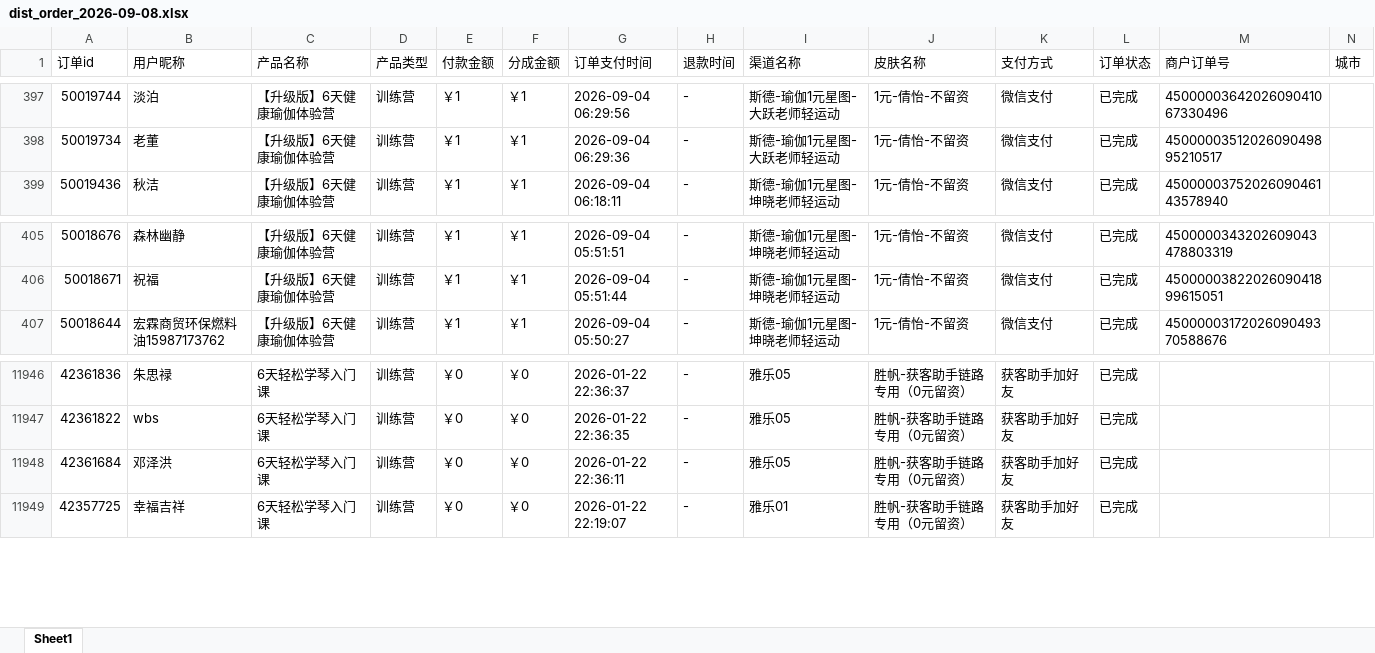
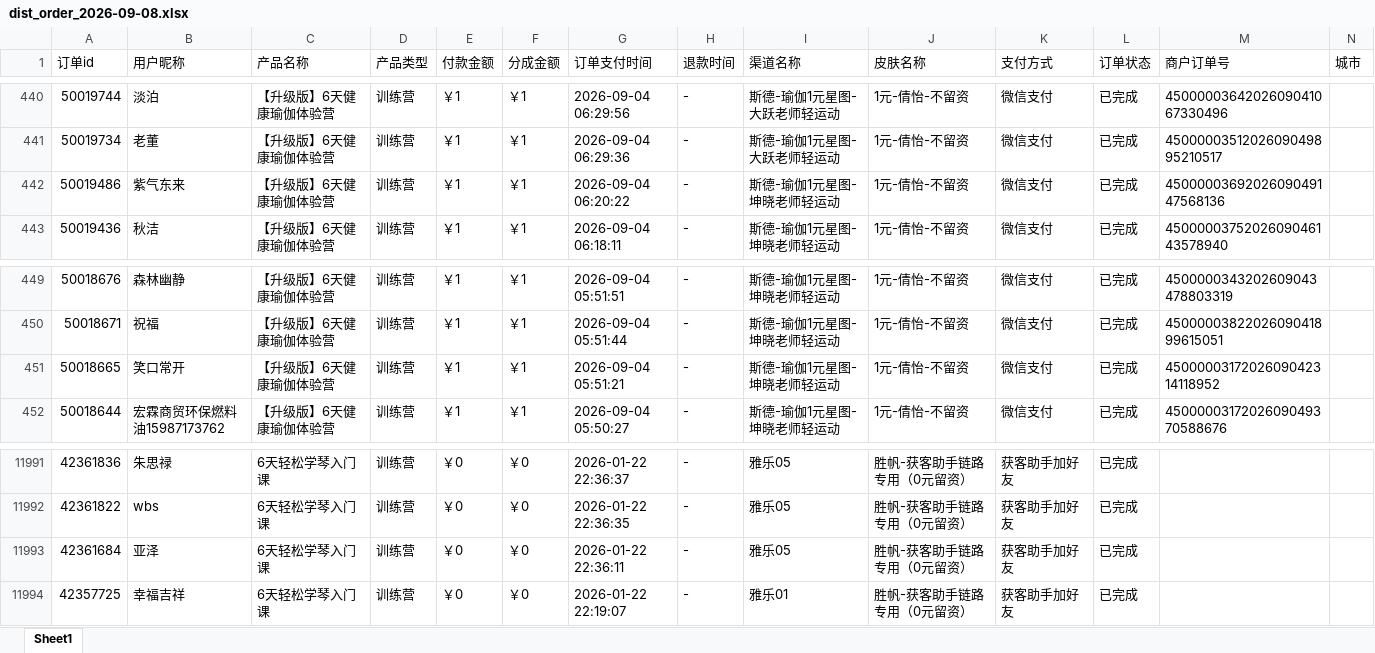
Before and after one commit to JNC121314/jianzhi-dashboard, an Excel workbook: data/exports/视频号/dist_order_2026-09-08.xlsx, sheet Sheet1, drawn as a sheet; only a part is shown, gaps mark what is left out; values as stored, in another font and other column widths than the file's, no borders; addresses are those after the commit; the diff covers the shown part only; the diff names each change by its address in the sheet, - before the commit and + after, or states it on an @@ line.

```diff
--- a/data/exports/视频号/dist_order_2026-09-08.xlsx (sheet Sheet1)
+++ b/data/exports/视频号/dist_order_2026-09-08.xlsx (sheet Sheet1)
+row 442: 50019486 | 紫气东来 | 【升级版】6天健康瑜伽体验营 | 训练营 | ￥1 | ￥1 | 2026-09-04 06:20:22 | - | 斯德-瑜伽1元星图-坤晓老师轻运动 | 1元-倩怡-不留资 | 微信支付 | 已完成 | 4500000369202609049147568136
+row 451: 50018665 | 笑口常开 | 【升级版】6天健康瑜伽体验营 | 训练营 | ￥1 | ￥1 | 2026-09-04 05:51:21 | - | 斯德-瑜伽1元星图-坤晓老师轻运动 | 1元-倩怡-不留资 | 微信支付 | 已完成 | 4500000317202609042314118952
-B11993 (用户昵称): 邓泽洪
+B11993 (用户昵称): 亚泽
```
Also changed, not shown: 43 added rows elsewhere in this sheet, data/exports/严总/dist_order_2026-09-08.xlsx, data/exports/毛毛矩阵/dist_order_2026-09-08.xlsx, 7 other files.
